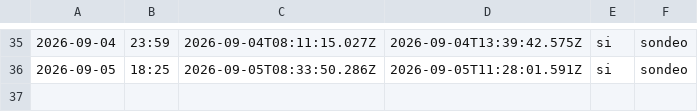
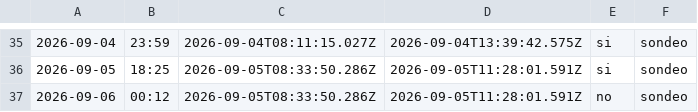
Before and after one commit to cristian23cor/secop-analytics-platform, a CSV file: exploration/cadencia.csv, drawn as a sheet; only a part is shown, gaps mark what is left out; the diff names each change by its address in the sheet, - before the commit and + after, or states it on an @@ line.

```diff
--- a/exploration/cadencia.csv
+++ b/exploration/cadencia.csv
+row 37: 2026-09-06 | 00:12 | 2026-09-05T08:33:50.286Z | 2026-09-05T11:28:01.591Z | no | sondeo
```
